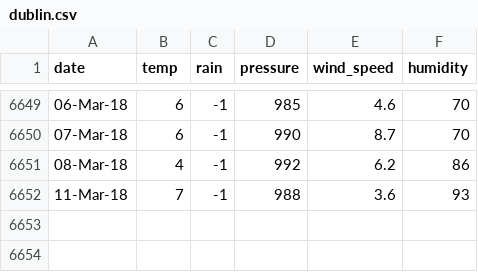
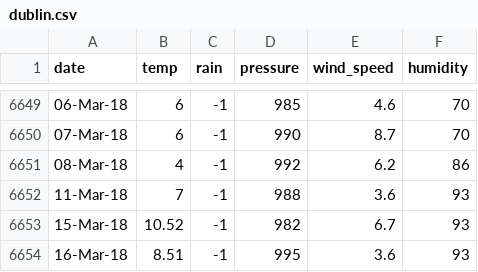
Before and after one commit to oconnel6/fyp-code, a CSV file: merger/dublin.csv, drawn as a sheet; only a part is shown, gaps mark what is left out; the diff names each change by its address in the sheet, - before the commit and + after, or states it on an @@ line.

Commit message:
Added extra dublin data

```diff
--- a/merger/dublin.csv
+++ b/merger/dublin.csv
+row 6653: 15-Mar-18 | 10.52 | -1 | 982 | 6.7 | 93
+row 6654: 16-Mar-18 | 8.51 | -1 | 995 | 3.6 | 93
```
